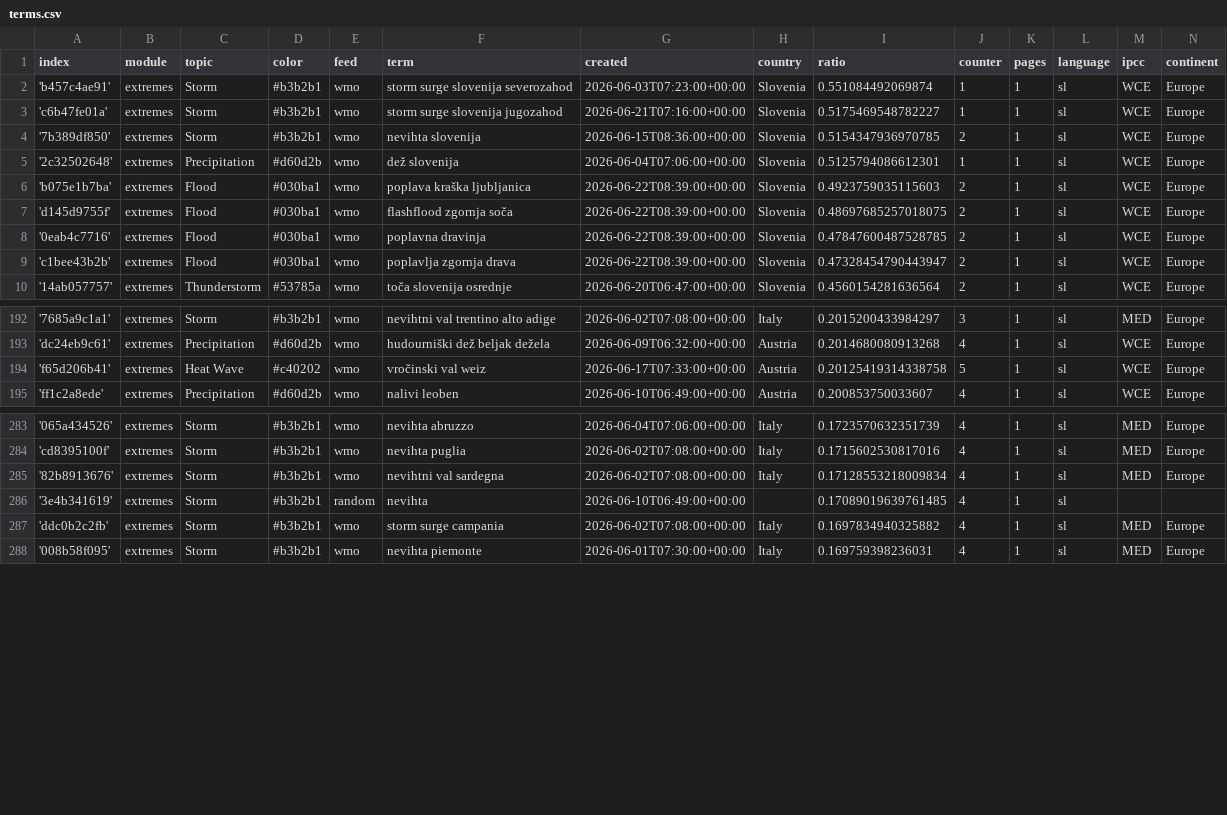
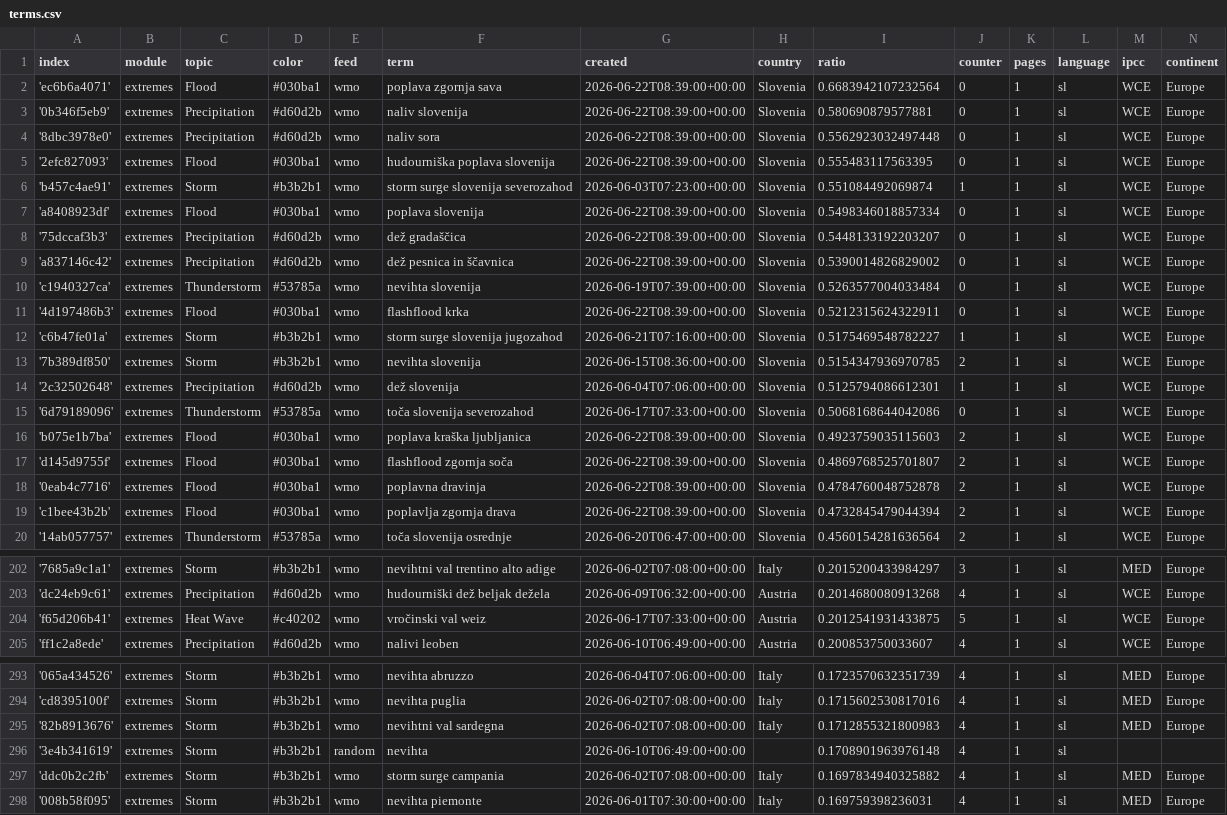
Before and after one commit to alime78-news/slowenienExtremes, a CSV file: terms.csv, drawn as a sheet; only a part is shown, gaps mark what is left out; the diff covers the shown part only.

Commit message:
Commit from GitHub Actions (import:0.0)

```diff
--- a/terms.csv
+++ b/terms.csv
@@ -1,3 +1,12 @@
 index,module,topic,color,feed,term,created,country,ratio,counter,pages,language,ipcc,continent
+'ec6b6a4071',extremes,Flood,#030ba1,wmo,poplava zgornja sava,2026-06-22T08:39:00+00:00,Slovenia,0.6683942107232564,0,1,sl,WCE,Europe
+'0b346f5eb9',extremes,Precipitation,#d60d2b,wmo,naliv slovenija,2026-06-22T08:39:00+00:00,Slovenia,0.580690879577881,0,1,sl,WCE,Europe
+'8dbc3978e0',extremes,Precipitation,#d60d2b,wmo,naliv sora,2026-06-22T08:39:00+00:00,Slovenia,0.5562923032497448,0,1,sl,WCE,Europe
+'2efc827093',extremes,Flood,#030ba1,wmo,hudourniška poplava slovenija,2026-06-22T08:39:00+00:00,Slovenia,0.555483117563395,0,1,sl,WCE,Europe
 'b457c4ae91',extremes,Storm,#b3b2b1,wmo,storm surge slovenija severozahod,2026-06-03T07:23:00+00:00,Slovenia,0.551084492069874,1,1,sl,WCE,Europe
+'a8408923df',extremes,Flood,#030ba1,wmo,poplava slovenija,2026-06-22T08:39:00+00:00,Slovenia,0.5498346018857334,0,1,sl,WCE,Europe
+'75dccaf3b3',extremes,Precipitation,#d60d2b,wmo,dež gradaščica,2026-06-22T08:39:00+00:00,Slovenia,0.5448133192203207,0,1,sl,WCE,Europe
+'a837146c42',extremes,Precipitation,#d60d2b,wmo,dež pesnica in ščavnica,2026-06-22T08:39:00+00:00,Slovenia,0.5390014826829002,0,1,sl,WCE,Europe
+'c1940327ca',extremes,Thunderstorm,#53785a,wmo,nevihta slovenija,2026-06-19T07:39:00+00:00,Slovenia,0.5263577004033484,0,1,sl,WCE,Europe
+'4d197486b3',extremes,Flood,#030ba1,wmo,flashflood krka,2026-06-22T08:39:00+00:00,Slovenia,0.5212315624322911,0,1,sl,WCE,Europe
 'c6b47fe01a',extremes,Storm,#b3b2b1,wmo,storm surge slovenija jugozahod,2026-06-21T07:16:00+00:00,Slovenia,0.5175469548782227,1,1,sl,WCE,Europe
@@ -5,6 +14,7 @@ index,module,topic,color,feed,term,created,country,ratio,counter,pages,language,
 '2c32502648',extremes,Precipitation,#d60d2b,wmo,dež slovenija,2026-06-04T07:06:00+00:00,Slovenia,0.5125794086612301,1,1,sl,WCE,Europe
+'6d79189096',extremes,Thunderstorm,#53785a,wmo,toča slovenija severozahod,2026-06-17T07:33:00+00:00,Slovenia,0.5068168644042086,0,1,sl,WCE,Europe
 'b075e1b7ba',extremes,Flood,#030ba1,wmo,poplava kraška ljubljanica,2026-06-22T08:39:00+00:00,Slovenia,0.4923759035115603,2,1,sl,WCE,Europe
-'d145d9755f',extremes,Flood,#030ba1,wmo,flashflood zgornja soča,2026-06-22T08:39:00+00:00,Slovenia,0.48697685257018075,2,1,sl,WCE,Europe
-'0eab4c7716',extremes,Flood,#030ba1,wmo,poplavna dravinja,2026-06-22T08:39:00+00:00,Slovenia,0.47847600487528785,2,1,sl,WCE,Europe
-'c1bee43b2b',extremes,Flood,#030ba1,wmo,poplavlja zgornja drava,2026-06-22T08:39:00+00:00,Slovenia,0.47328454790443947,2,1,sl,WCE,Europe
+'d145d9755f',extremes,Flood,#030ba1,wmo,flashflood zgornja soča,2026-06-22T08:39:00+00:00,Slovenia,0.4869768525701807,2,1,sl,WCE,Europe
+'0eab4c7716',extremes,Flood,#030ba1,wmo,poplavna dravinja,2026-06-22T08:39:00+00:00,Slovenia,0.4784760048752878,2,1,sl,WCE,Europe
+'c1bee43b2b',extremes,Flood,#030ba1,wmo,poplavlja zgornja drava,2026-06-22T08:39:00+00:00,Slovenia,0.4732845479044394,2,1,sl,WCE,Europe
 '14ab057757',extremes,Thunderstorm,#53785a,wmo,toča slovenija osrednje,2026-06-20T06:47:00+00:00,Slovenia,0.4560154281636564,2,1,sl,WCE,Europe
@@ -193,3 +203,3 @@ index,module,topic,color,feed,term,created,country,ratio,counter,pages,language,
 'dc24eb9c61',extremes,Precipitation,#d60d2b,wmo,hudourniški dež beljak dežela,2026-06-09T06:32:00+00:00,Austria,0.2014680080913268,4,1,sl,WCE,Europe
-'f65d206b41',extremes,Heat Wave,#c40202,wmo,vročinski val weiz,2026-06-17T07:33:00+00:00,Austria,0.20125419314338758,5,1,sl,WCE,Europe
+'f65d206b41',extremes,Heat Wave,#c40202,wmo,vročinski val weiz,2026-06-17T07:33:00+00:00,Austria,0.2012541931433875,5,1,sl,WCE,Europe
 'ff1c2a8ede',extremes,Precipitation,#d60d2b,wmo,nalivi leoben,2026-06-10T06:49:00+00:00,Austria,0.200853750033607,4,1,sl,WCE,Europe
@@ -284,4 +294,4 @@ index,module,topic,color,feed,term,created,country,ratio,counter,pages,language,
 'cd8395100f',extremes,Storm,#b3b2b1,wmo,nevihta puglia,2026-06-02T07:08:00+00:00,Italy,0.1715602530817016,4,1,sl,MED,Europe
-'82b8913676',extremes,Storm,#b3b2b1,wmo,nevihtni val sardegna,2026-06-02T07:08:00+00:00,Italy,0.17128553218009834,4,1,sl,MED,Europe
-'3e4b341619',extremes,Storm,#b3b2b1,random,nevihta,2026-06-10T06:49:00+00:00,,0.17089019639761485,4,1,sl,,
+'82b8913676',extremes,Storm,#b3b2b1,wmo,nevihtni val sardegna,2026-06-02T07:08:00+00:00,Italy,0.1712855321800983,4,1,sl,MED,Europe
+'3e4b341619',extremes,Storm,#b3b2b1,random,nevihta,2026-06-10T06:49:00+00:00,,0.1708901963976148,4,1,sl,,
 'ddc0b2c2fb',extremes,Storm,#b3b2b1,wmo,storm surge campania,2026-06-02T07:08:00+00:00,Italy,0.1697834940325882,4,1,sl,MED,Europe
```
Also changed, not shown: 2 edited cells elsewhere in this file.
